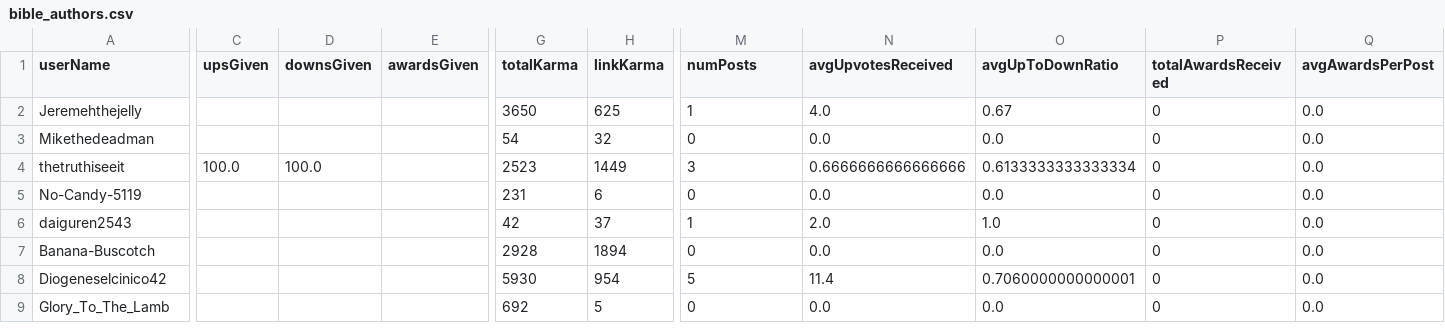
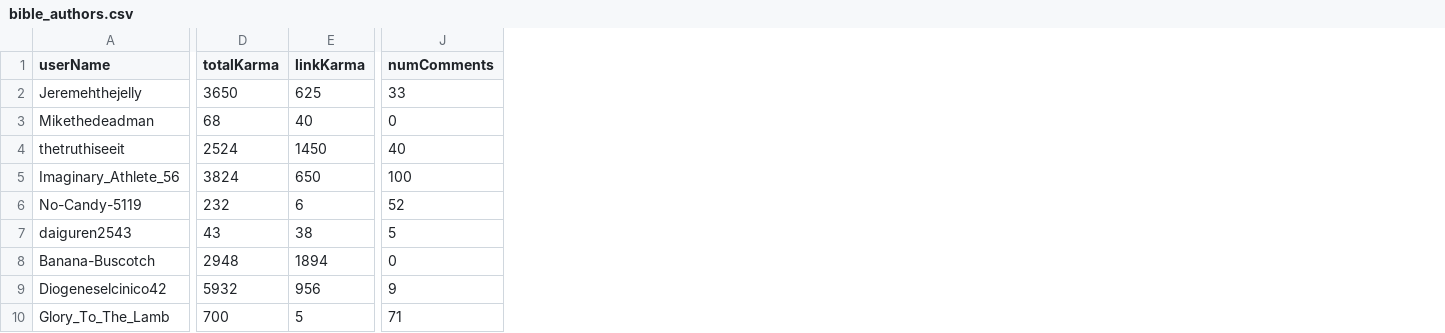
Before and after one commit to sm9801/reddit-lead-generation, a CSV file: develop/results/bible_authors.csv, drawn as a sheet; only a part is shown, gaps mark what is left out; removed rows and columns are numbered as before the commit, all else as after; rows hold the shown columns only; the diff covers the shown part only; the diff names each change by its address in the sheet, - before the commit and + after, or states it on an @@ line.

Commit message:
script now creates more csvs for data

```diff
--- a/develop/results/bible_authors.csv
+++ b/develop/results/bible_authors.csv
-column C (upsGiven), row 4: 100.0
-column D (downsGiven), row 4: 100.0
-column E (awardsGiven), empty
-column N (avgUpvotesReceived), rows 2-9: 4.0 | 0.0 | 0.6666666666666666 | 0.0 | 2.0 | 0.0 | 11.4 | 0.0
-column O (avgUpToDownRatio), rows 2-9: 0.67 | 0.0 | 0.6133333333333334 | 0.0 | 1.0 | 0.0 | 0.7060000000000001 | 0.0
-column P (totalAwardsReceived), rows 2-9: all 0
-column Q (avgAwardsPerPost), rows 2-9: all 0.0
-J1: numPosts
+J1: numComments
-J2 (numComments): 1
+J2 (numComments): 33
-D3 (totalKarma): 54
+D3 (totalKarma): 68
-E3 (linkKarma): 32
+E3 (linkKarma): 40
-D4 (totalKarma): 2523
+D4 (totalKarma): 2524
-E4 (linkKarma): 1449
+E4 (linkKarma): 1450
-J4 (numComments): 3
+J4 (numComments): 40
+row 5: Imaginary_Athlete_56 | 3824 | 650 | 100
-D6 (totalKarma): 231
+D6 (totalKarma): 232
-J6 (numComments): 0
+J6 (numComments): 52
-D7 (totalKarma): 42
+D7 (totalKarma): 43
-E7 (linkKarma): 37
+E7 (linkKarma): 38
-J7 (numComments): 1
+J7 (numComments): 5
-D8 (totalKarma): 2928
+D8 (totalKarma): 2948
-D9 (totalKarma): 5930
+D9 (totalKarma): 5932
-E9 (linkKarma): 954
+E9 (linkKarma): 956
-J9 (numComments): 5
+J9 (numComments): 9
-D10 (totalKarma): 692
+D10 (totalKarma): 700
-J10 (numComments): 0
+J10 (numComments): 71
```
Also changed, not shown: 1 added row, 2 removed rows, 1 removed column and 39 edited cells elsewhere in this file, develop/results/bible_hot_posts.csv, 4 other files.
